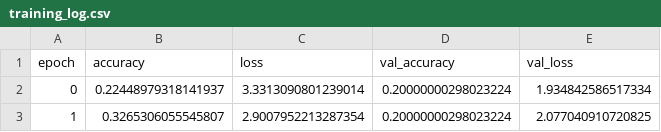
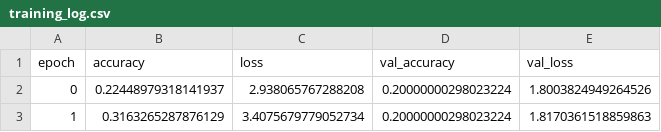
Before and after one commit to JNRLEE/MicForDysphasiaOnCloud, a CSV file: saved_models/training_log.csv, drawn as a sheet.

Commit message:
Refactor class configuration and enhance autoencoder training
- Updated SCORE_THRESHOLDS in `class_config.py` to adjust patient scoring criteria.
- Modified `CLASS_CONFIG` to change activation states for various classes.
- Introduced new utility functions in `class_config.py` for class management, including getting active classes and class mappings.
- Updated `autoencoder_loader.py` to reflect the new import path for class configuration.
- Enhanced `model.py` to utilize new class management functions and adjusted feature dimensions.
- Improved `train.py` to include model evaluation and logging capabilities.
- Added `evaluation.py` for model evaluation and visualization, including confusion matrix plotting.
- Introduced CSV logging for training metrics in `train.py`.

```diff
--- a/saved_models/training_log.csv
+++ b/saved_models/training_log.csv
@@ -1,3 +1,3 @@
 epoch,accuracy,loss,val_accuracy,val_loss
-0,0.22448979318141937,3.3313090801239014,0.20000000298023224,1.934842586517334
-1,0.3265306055545807,2.9007952213287354,0.20000000298023224,2.077040910720825
+0,0.22448979318141937,2.938065767288208,0.20000000298023224,1.8003824949264526
+1,0.3163265287876129,3.4075679779052734,0.20000000298023224,1.8170361518859863
```
Also changed, not shown: 1 other file.
